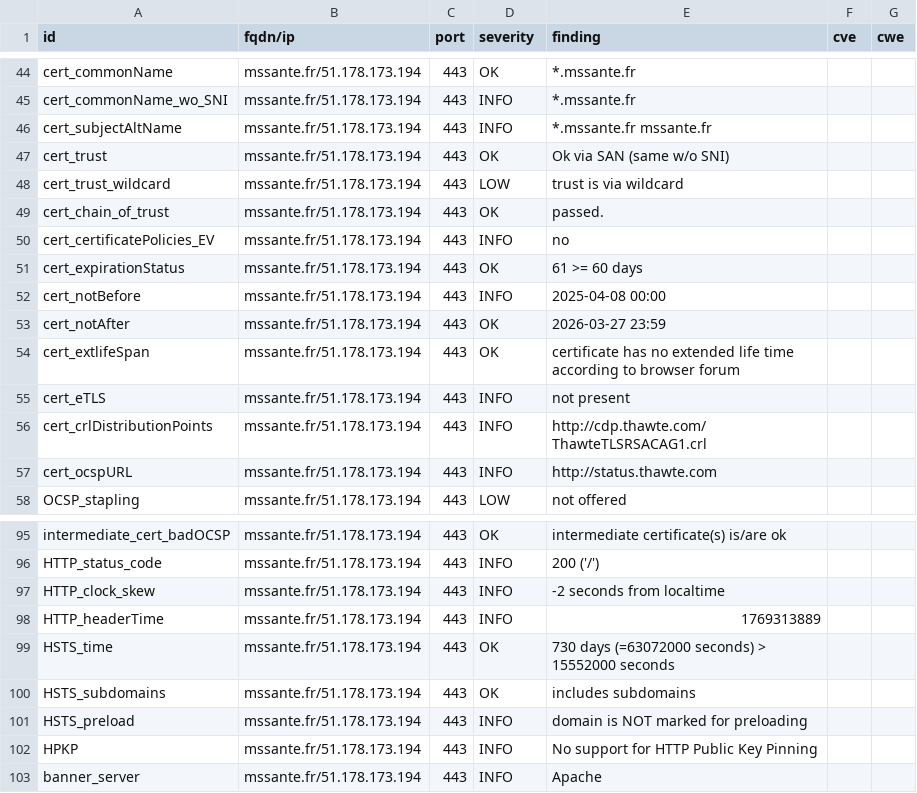
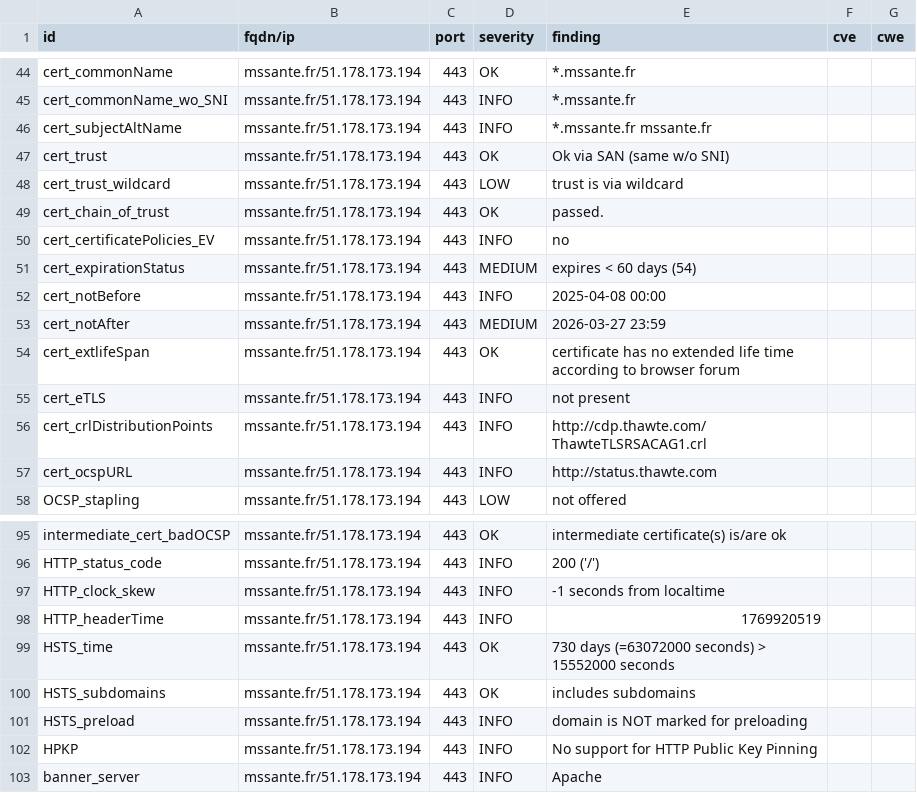
Before and after one commit to ansforge/dashlord, a CSV file: results/aHR0cHM6Ly9tc3NhbnRlLmZy/testssl.csv, drawn as a sheet; only a part is shown, gaps mark what is left out.

```diff
--- a/results/aHR0cHM6Ly9tc3NhbnRlLmZy/testssl.csv
+++ b/results/aHR0cHM6Ly9tc3NhbnRlLmZy/testssl.csv
@@ -50,5 +50,5 @@
 "cert_certificatePolicies_EV","mssante.fr/51.178.173.194","443","INFO","no","",""
-"cert_expirationStatus","mssante.fr/51.178.173.194","443","OK","61 >= 60 days","",""
+"cert_expirationStatus","mssante.fr/51.178.173.194","443","MEDIUM","expires < 60 days (54)","",""
 "cert_notBefore","mssante.fr/51.178.173.194","443","INFO","2025-04-08 00:00","",""
-"cert_notAfter","mssante.fr/51.178.173.194","443","OK","2026-03-27 23:59","",""
+"cert_notAfter","mssante.fr/51.178.173.194","443","MEDIUM","2026-03-27 23:59","",""
 "cert_extlifeSpan","mssante.fr/51.178.173.194","443","OK","certificate has no extended life time according to browser forum","",""
@@ -96,4 +96,4 @@
 "HTTP_status_code","mssante.fr/51.178.173.194","443","INFO","200  ('/')","",""
-"HTTP_clock_skew","mssante.fr/51.178.173.194","443","INFO","-2 seconds from localtime","",""
-"HTTP_headerTime","mssante.fr/51.178.173.194","443","INFO","1769313889","",""
+"HTTP_clock_skew","mssante.fr/51.178.173.194","443","INFO","-1 seconds from localtime","",""
+"HTTP_headerTime","mssante.fr/51.178.173.194","443","INFO","1769920519","",""
 "HSTS_time","mssante.fr/51.178.173.194","443","OK","730 days (=63072000 seconds) > 15552000 seconds","",""
```
Also changed, not shown: 14 other files.
